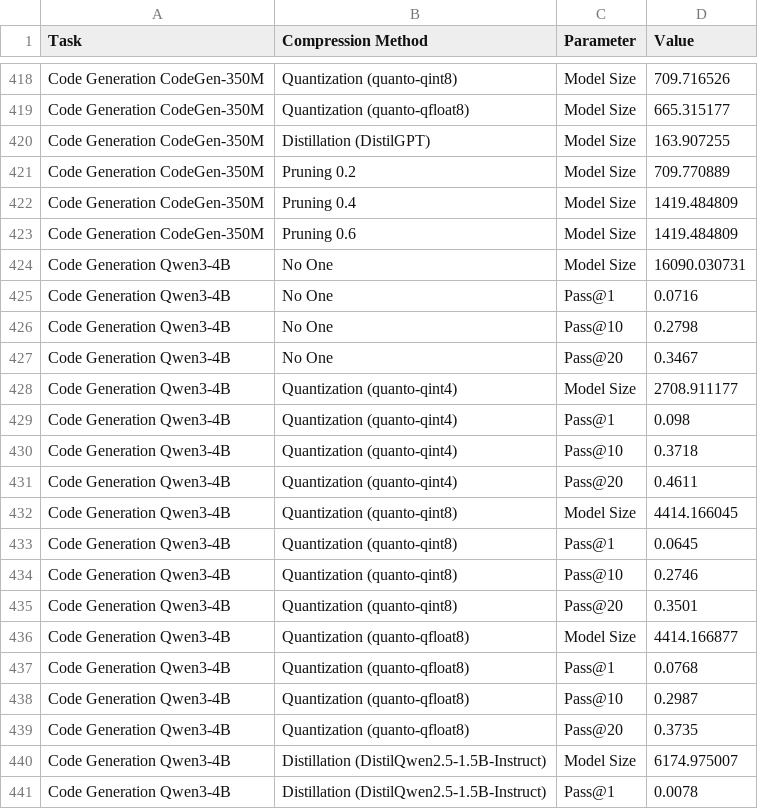
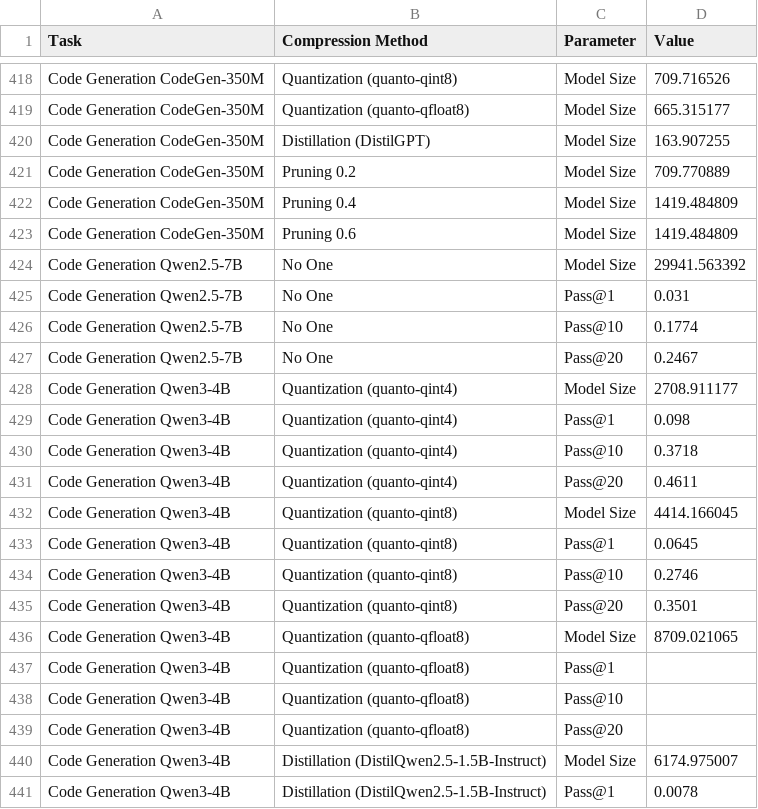
Before and after one commit to giordanoDaloisio/CodeXGLUE, a CSV file: analysis/experiment_values.csv, drawn as a sheet; only a part is shown, gaps mark what is left out.

Commit message:
new quantization results qwen2.5

```diff
--- a/analysis/experiment_values.csv
+++ b/analysis/experiment_values.csv
@@ -423,6 +423,6 @@ Code Generation CodeGen-350M,Pruning 0.4,Model Size,1419.484809
 Code Generation CodeGen-350M,Pruning 0.6,Model Size,1419.484809
-Code Generation Qwen3-4B,No One,Model Size,16090.030731
-Code Generation Qwen3-4B,No One,Pass@1,0.0716
-Code Generation Qwen3-4B,No One,Pass@10,0.2798
-Code Generation Qwen3-4B,No One,Pass@20,0.3467
+Code Generation Qwen2.5-7B,No One,Model Size,29941.563392
+Code Generation Qwen2.5-7B,No One,Pass@1,0.031
+Code Generation Qwen2.5-7B,No One,Pass@10,0.1774
+Code Generation Qwen2.5-7B,No One,Pass@20,0.2467
 Code Generation Qwen3-4B,Quantization (quanto-qint4),Model Size,2708.911177
@@ -435,6 +435,6 @@ Code Generation Qwen3-4B,Quantization (quanto-qint8),Pass@10,0.2746
 Code Generation Qwen3-4B,Quantization (quanto-qint8),Pass@20,0.3501
-Code Generation Qwen3-4B,Quantization (quanto-qfloat8),Model Size,4414.166877
-Code Generation Qwen3-4B,Quantization (quanto-qfloat8),Pass@1,0.0768
-Code Generation Qwen3-4B,Quantization (quanto-qfloat8),Pass@10,0.2987
-Code Generation Qwen3-4B,Quantization (quanto-qfloat8),Pass@20,0.3735
+Code Generation Qwen3-4B,Quantization (quanto-qfloat8),Model Size,8709.021065
+Code Generation Qwen3-4B,Quantization (quanto-qfloat8),Pass@1,
+Code Generation Qwen3-4B,Quantization (quanto-qfloat8),Pass@10,
+Code Generation Qwen3-4B,Quantization (quanto-qfloat8),Pass@20,
 Code Generation Qwen3-4B,Distillation (DistilQwen2.5-1.5B-Instruct),Model Size,6174.975007
```
Also changed, not shown: 16 other files.
